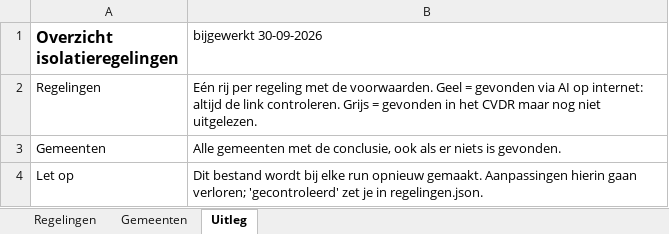
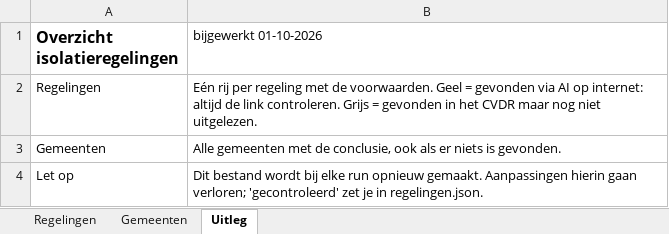
Before and after one commit to Martijn2412/Subsidie_Checker, an Excel workbook: overzicht_voorwaarden.xlsx, sheet Uitleg, drawn as a sheet; values as stored, in another font and other column widths than the file's, no borders; the diff names each change by its address in the sheet, - before the commit and + after, or states it on an @@ line.

```diff
--- a/overzicht_voorwaarden.xlsx (sheet Uitleg)
+++ b/overzicht_voorwaarden.xlsx (sheet Uitleg)
-B1: bijgewerkt 30-09-2026
+B1: bijgewerkt 01-10-2026
```
Also changed, not shown: 17 other files.
